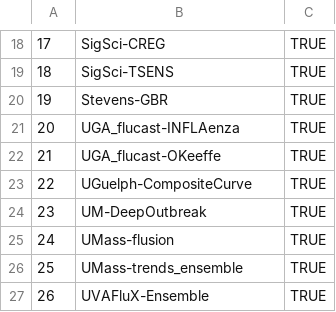
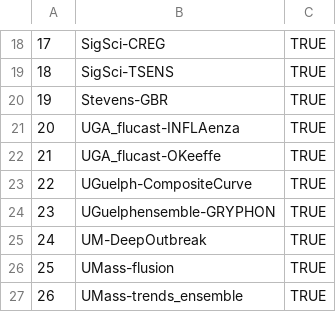
Before and after one commit to cdcepi/Flusight-ensemble, a CSV file: models-to-include-in-ensemble-2023-11-04.csv, drawn as a sheet; only a part is shown, gaps mark what is left out; the shorter side is filled out with more unchanged rows; addresses are those after the commit; the diff names each change by its address in the sheet, - before the commit and + after, or states it on an @@ line.

```diff
--- a/models-to-include-in-ensemble-2023-11-04.csv
+++ b/models-to-include-in-ensemble-2023-11-04.csv
+row 24: 23 | UGuelphensemble-GRYPHON | TRUE
@@ column A renumbered from row 25 down @@
```
Also changed, not shown: model-output/FluSight-ensemble/2023-11-04-FluSight-ensemble.csv, model-output/FluSight-lop_norm/2023-11-04-FluSight-lop_norm.csv.
